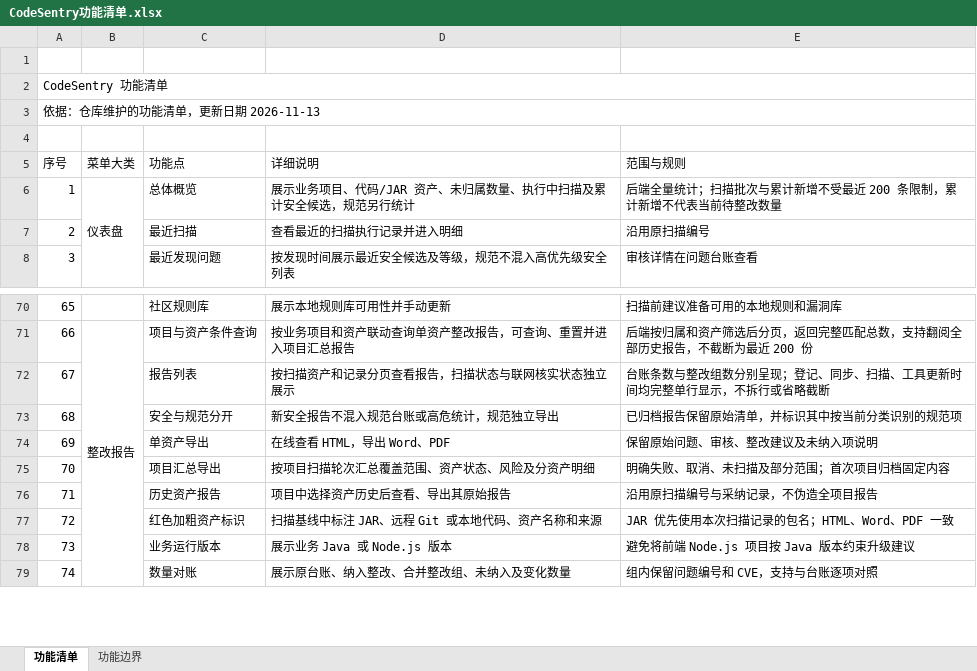
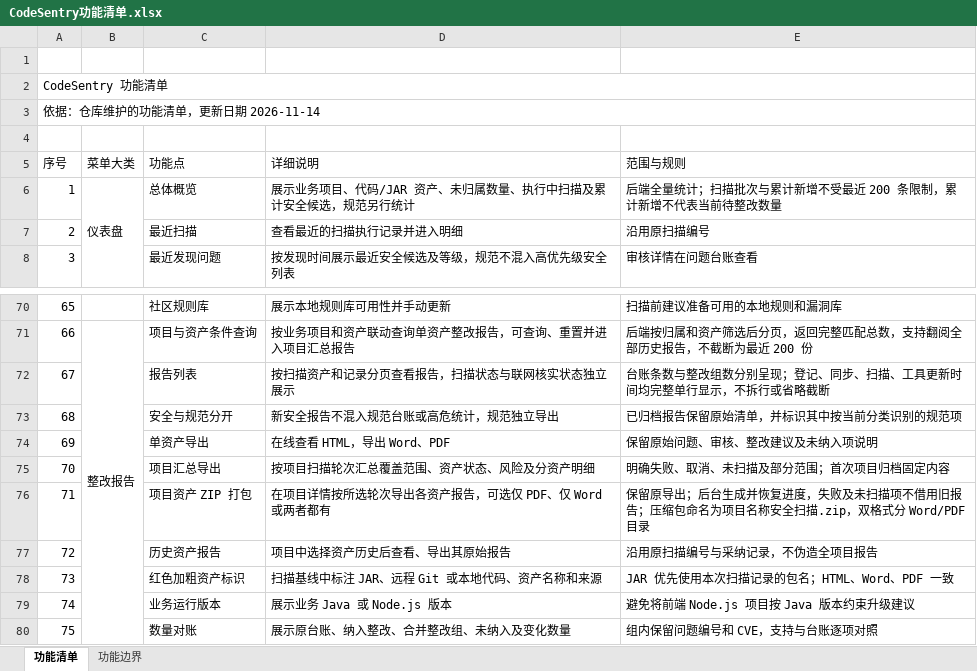
Before and after one commit to acloudyh/CodeSentry, an Excel workbook: docs/CodeSentry功能清单.xlsx, sheet 功能清单, drawn as a sheet; only a part is shown, gaps mark what is left out; values as stored, in another font and other column widths than the file's, no cell formats; the diff names each change by its address in the sheet, - before the commit and + after, or states it on an @@ line.

Commit message:
docs: 更新项目 ZIP 导出说明与 Excel 功能清单

```diff
--- a/docs/CodeSentry功能清单.xlsx (sheet 功能清单)
+++ b/docs/CodeSentry功能清单.xlsx (sheet 功能清单)
@@ column A (序号) renumbered from row 3 down @@
+row 76: 71 |  | 项目资产 ZIP 打包 | 在项目详情按所选轮次导出各资产报告，可选仅 PDF、仅 Word 或两者都有 | 保留原导出；后台生成并恢复进度，失败及未扫描项不借用旧报告；压缩包命名为项目名称安全扫描.zip，双格式分 Word/PDF 目录
```
Also changed, not shown: sheet 功能边界, cell formats, 3 other files.
